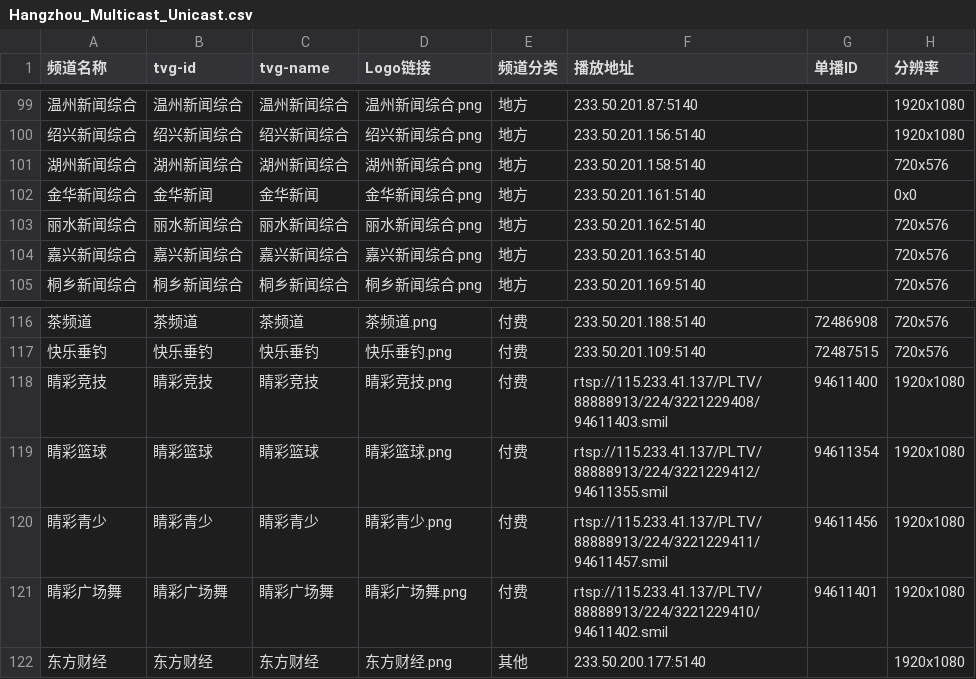
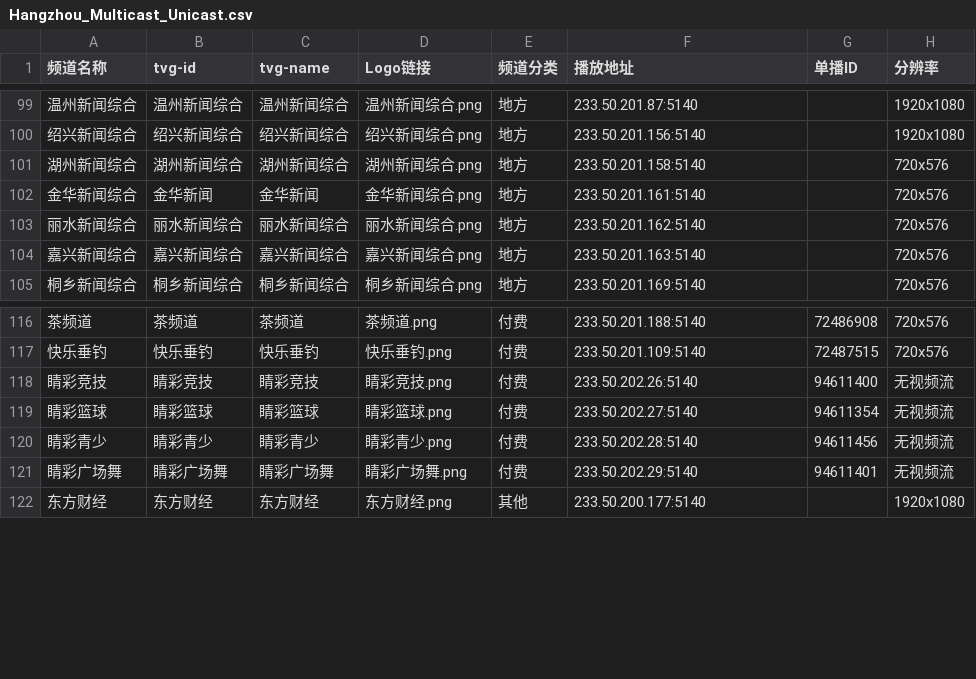
Before and after one commit to FHZDCJ/Zhejiang_Telecom_IPTV, a CSV file: Hangzhou_Multicast_Unicast/Hangzhou_Multicast_Unicast.csv, drawn as a sheet; only a part is shown, gaps mark what is left out; the diff names each change by its address in the sheet, - before the commit and + after, or states it on an @@ line.

```diff
--- a/Hangzhou_Multicast_Unicast/Hangzhou_Multicast_Unicast.csv
+++ b/Hangzhou_Multicast_Unicast/Hangzhou_Multicast_Unicast.csv
-H102 (分辨率): 0x0
+H102 (分辨率): 720x576
-F118 (播放地址): rtsp://115.233.41.137/PLTV/88888913/224/3221229408/94611403.smil
+F118 (播放地址): 233.50.202.26:5140
-H118:H121 (分辨率): 1920x1080
+H118:H121 (分辨率): 无视频流
-F119 (播放地址): rtsp://115.233.41.137/PLTV/88888913/224/3221229412/94611355.smil
+F119 (播放地址): 233.50.202.27:5140
-F120 (播放地址): rtsp://115.233.41.137/PLTV/88888913/224/3221229411/94611457.smil
+F120 (播放地址): 233.50.202.28:5140
-F121 (播放地址): rtsp://115.233.41.137/PLTV/88888913/224/3221229410/94611402.smil
+F121 (播放地址): 233.50.202.29:5140
```
Also changed, not shown: Hangzhou_Unicast/Hangzhou_Telecom_Unicast.csv, Zhejiang_Multicast/IPTV_Channels.csv, 6 other files.
